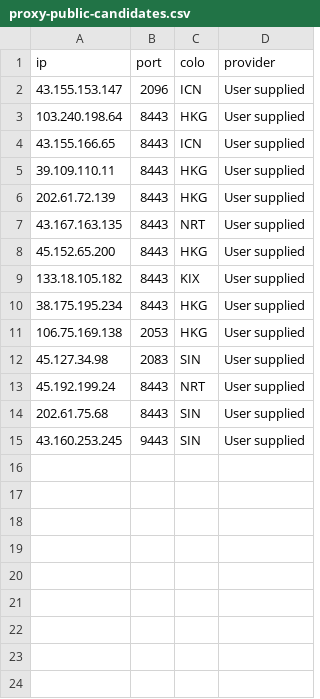
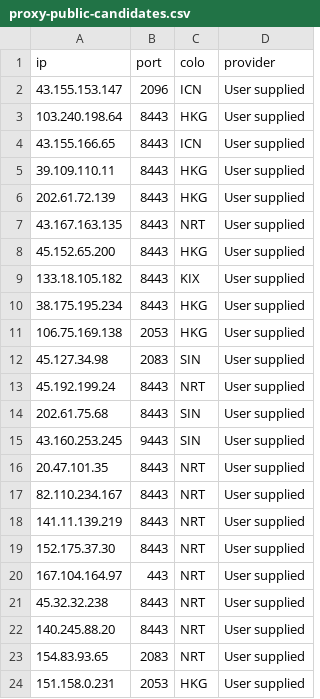
Before and after one commit to hbsx/hbsx-cf-optimizer-armbian, a CSV file: linux/proxy-public-candidates.csv, drawn as a sheet; the diff names each change by its address in the sheet, - before the commit and + after, or states it on an @@ line.

```diff
--- a/linux/proxy-public-candidates.csv
+++ b/linux/proxy-public-candidates.csv
+row 16: 20.47.101.35 | 8443 | NRT | User supplied
+row 17: 82.110.234.167 | 8443 | NRT | User supplied
+row 18: 141.11.139.219 | 8443 | NRT | User supplied
+row 19: 152.175.37.30 | 8443 | NRT | User supplied
+row 20: 167.104.164.97 | 443 | NRT | User supplied
+row 21: 45.32.32.238 | 8443 | NRT | User supplied
+row 22: 140.245.88.20 | 8443 | NRT | User supplied
+row 23: 154.83.93.65 | 2083 | NRT | User supplied
+row 24: 151.158.0.231 | 2053 | HKG | User supplied
```
Also changed, not shown: linux/proxy-cidrs.csv.
